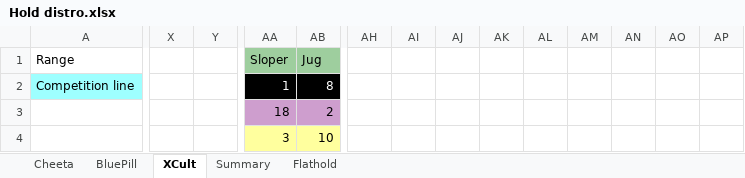
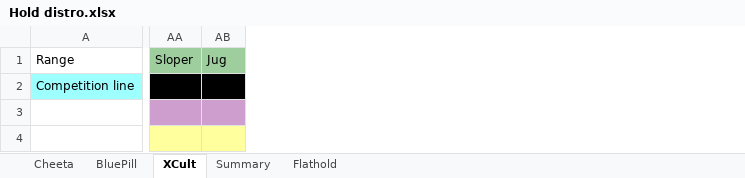
Before and after one commit to jacpa42/KragSentrale, an Excel workbook: OrderForms/Hold distro.xlsx, sheet XCult, drawn as a sheet; only a part is shown, gaps mark what is left out; values as stored, in another font and other column widths than the file's, no borders; removed rows and columns are numbered as before the commit, all else as after; the diff covers the shown part only; the diff names each change by its address in the sheet, - before the commit and + after, or states it on an @@ line.

```diff
--- a/OrderForms/Hold distro.xlsx (sheet XCult)
+++ b/OrderForms/Hold distro.xlsx (sheet XCult)
-column X, empty
-column Y, empty
-column AH, empty
-column AI, empty
-column AJ, empty
-column AK, empty
-column AL, empty
-column AM, empty
-column AN, empty
-column AO, empty
-column AP, empty
-AA2 (Sloper): 1
+AA2 (Sloper): (empty)
-AB2 (Jug): 8
+AB2 (Jug): (empty)
-AA3 (Sloper): 18
+AA3 (Sloper): (empty)
-AB3 (Jug): 2
+AB3 (Jug): (empty)
-AA4 (Sloper): 3
+AA4 (Sloper): (empty)
-AB4 (Jug): 10
+AB4 (Jug): (empty)
```
Also changed, not shown: 8 removed rows, 2 added columns and 149 edited cells elsewhere in this sheet, sheet Cheeta, sheet BluePill, sheet Flathold, formulas that keep their value, 4 other files.
